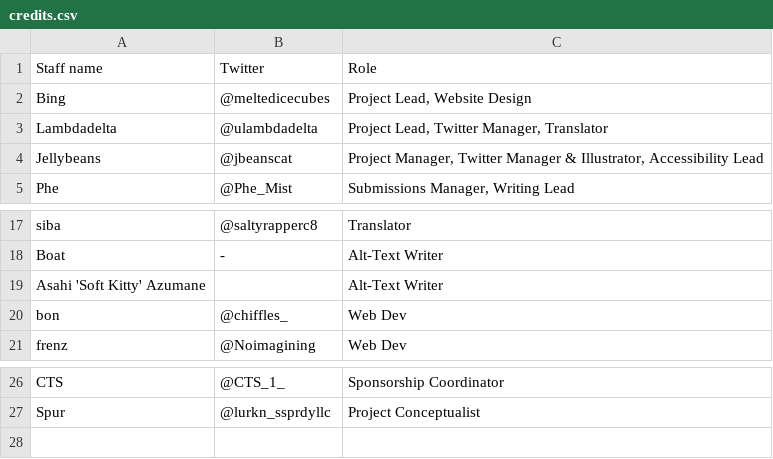
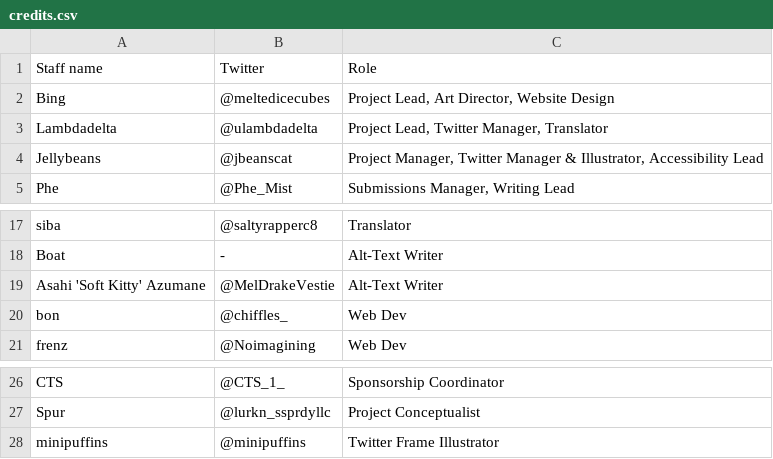
Before and after one commit to elysiumdelivery/altare-aquarium, a CSV file: credits.csv, drawn as a sheet; only a part is shown, gaps mark what is left out.

```diff
--- a/credits.csv
+++ b/credits.csv
@@ -1,3 +1,3 @@
 Staff name,Twitter,Role
-Bing,@meltedicecubes,"Project Lead, Website Design"
+Bing,@meltedicecubes,"Project Lead, Art Director, Website Design"
 Lambdadelta,@ulambdadelta,"Project Lead, Twitter Manager, Translator"
@@ -18,3 +18,3 @@ siba,@saltyrapperc8,Translator
 Boat,-,Alt-Text Writer
-Asahi 'Soft Kitty' Azumane,,Alt-Text Writer
+Asahi 'Soft Kitty' Azumane,@MelDrakeVestie,Alt-Text Writer
 bon,@chiffles_,Web Dev
@@ -27 +27,2 @@ CTS,@CTS_1_,Sponsorship Coordinator
 Spur,@lurkn_ssprdyllc,Project Conceptualist
+minipuffins,@minipuffins,Twitter Frame Illustrator
```
Also changed, not shown: birthday_msg.csv.
